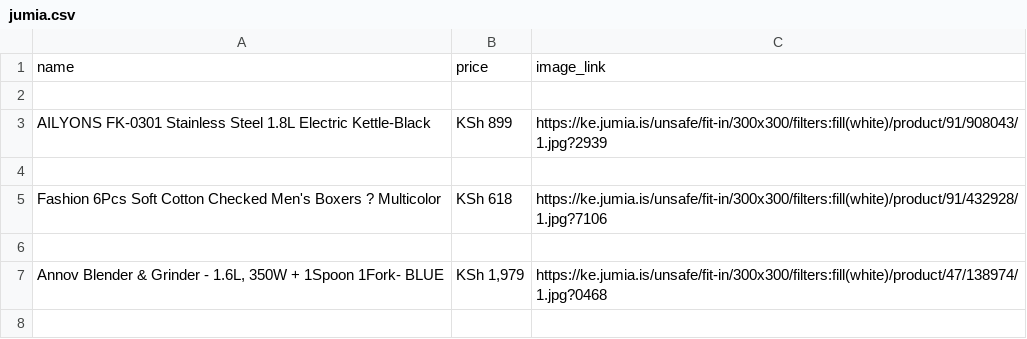
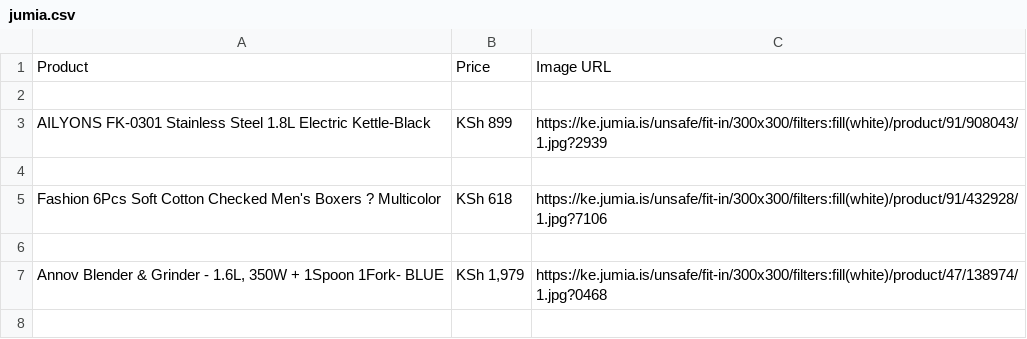
Before and after one commit to kinyuajohn/jumia_scrape, a CSV file: jumia.csv, drawn as a sheet; only a part is shown.

```diff
--- a/jumia.csv
+++ b/jumia.csv
@@ -1,2 +1,2 @@
-name,price,image_link
+Product,Price,Image URL
 
```
Also changed, not shown: 1 other file.
